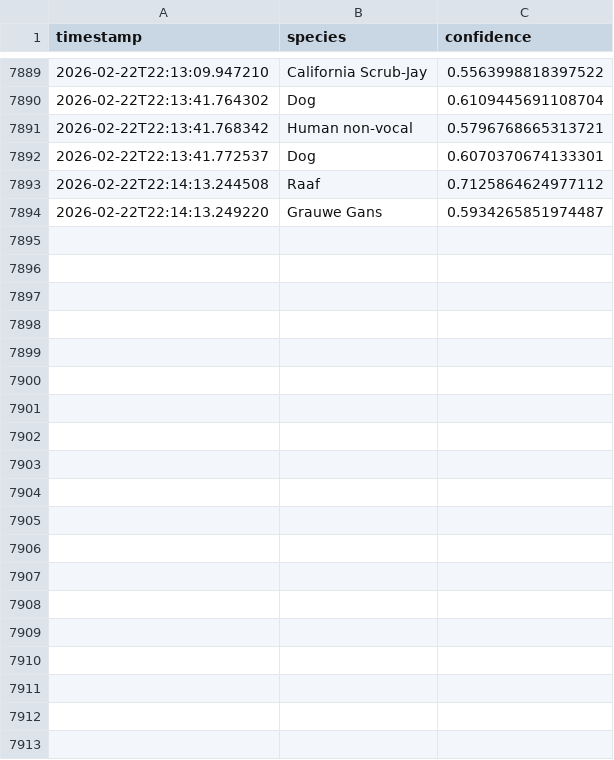
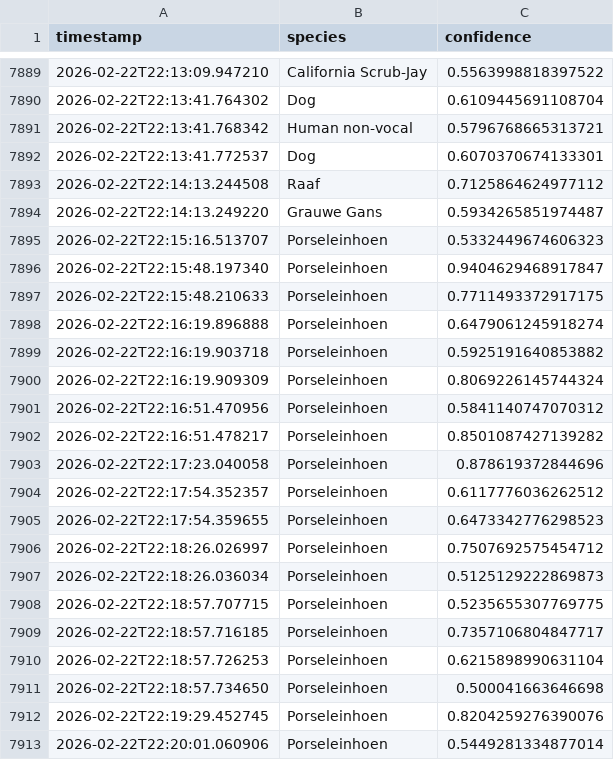
Before and after one commit to wande001/birdDetection, a CSV file: data/output.csv, drawn as a sheet; only a part is shown, gaps mark what is left out; the diff covers the shown part only; the diff names each change by its address in the sheet, - before the commit and + after, or states it on an @@ line.

Commit message:
Auto-commit output.csv at 2026-02-22 22:26

```diff
--- a/data/output.csv
+++ b/data/output.csv
+row 7895: 2026-02-22T22:15:16.513707 | Porseleinhoen | 0.5332449674606323
+row 7896: 2026-02-22T22:15:48.197340 | Porseleinhoen | 0.9404629468917847
+row 7897: 2026-02-22T22:15:48.210633 | Porseleinhoen | 0.7711493372917175
+row 7898: 2026-02-22T22:16:19.896888 | Porseleinhoen | 0.6479061245918274
+row 7899: 2026-02-22T22:16:19.903718 | Porseleinhoen | 0.5925191640853882
+row 7900: 2026-02-22T22:16:19.909309 | Porseleinhoen | 0.8069226145744324
+row 7901: 2026-02-22T22:16:51.470956 | Porseleinhoen | 0.5841140747070312
+row 7902: 2026-02-22T22:16:51.478217 | Porseleinhoen | 0.8501087427139282
+row 7903: 2026-02-22T22:17:23.040058 | Porseleinhoen | 0.878619372844696
+row 7904: 2026-02-22T22:17:54.352357 | Porseleinhoen | 0.6117776036262512
+row 7905: 2026-02-22T22:17:54.359655 | Porseleinhoen | 0.6473342776298523
+row 7906: 2026-02-22T22:18:26.026997 | Porseleinhoen | 0.7507692575454712
+row 7907: 2026-02-22T22:18:26.036034 | Porseleinhoen | 0.5125129222869873
+row 7908: 2026-02-22T22:18:57.707715 | Porseleinhoen | 0.5235655307769775
+row 7909: 2026-02-22T22:18:57.716185 | Porseleinhoen | 0.7357106804847717
+row 7910: 2026-02-22T22:18:57.726253 | Porseleinhoen | 0.6215898990631104
+row 7911: 2026-02-22T22:18:57.734650 | Porseleinhoen | 0.500041663646698
+row 7912: 2026-02-22T22:19:29.452745 | Porseleinhoen | 0.8204259276390076
+row 7913: 2026-02-22T22:20:01.060906 | Porseleinhoen | 0.5449281334877014
```
Also changed, not shown: 28 added rows elsewhere in this file.
